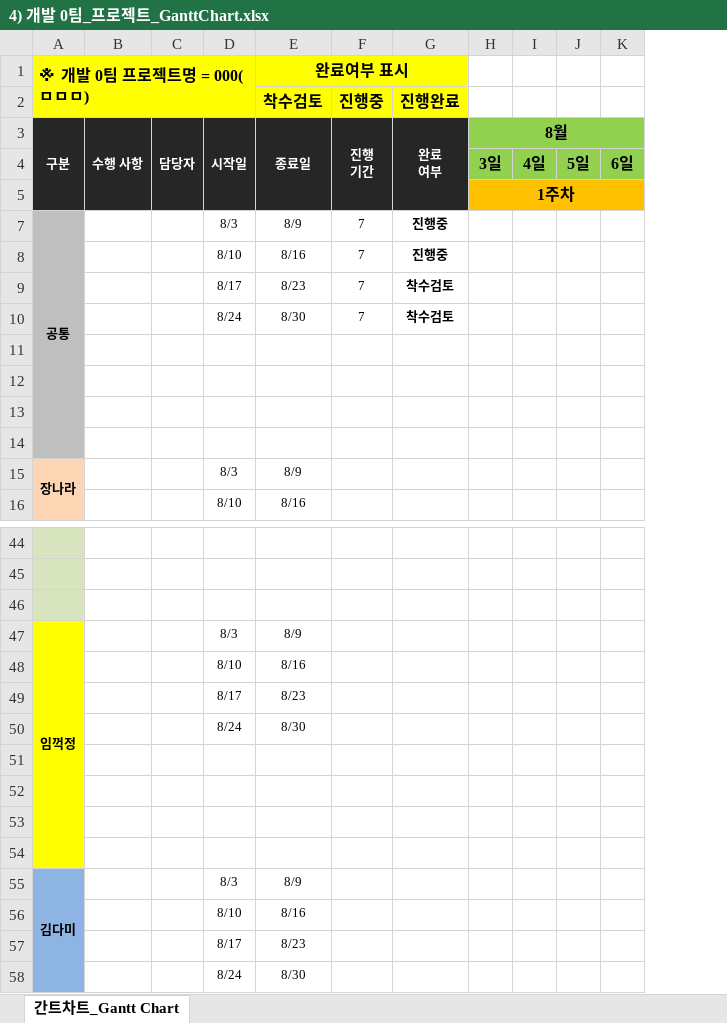
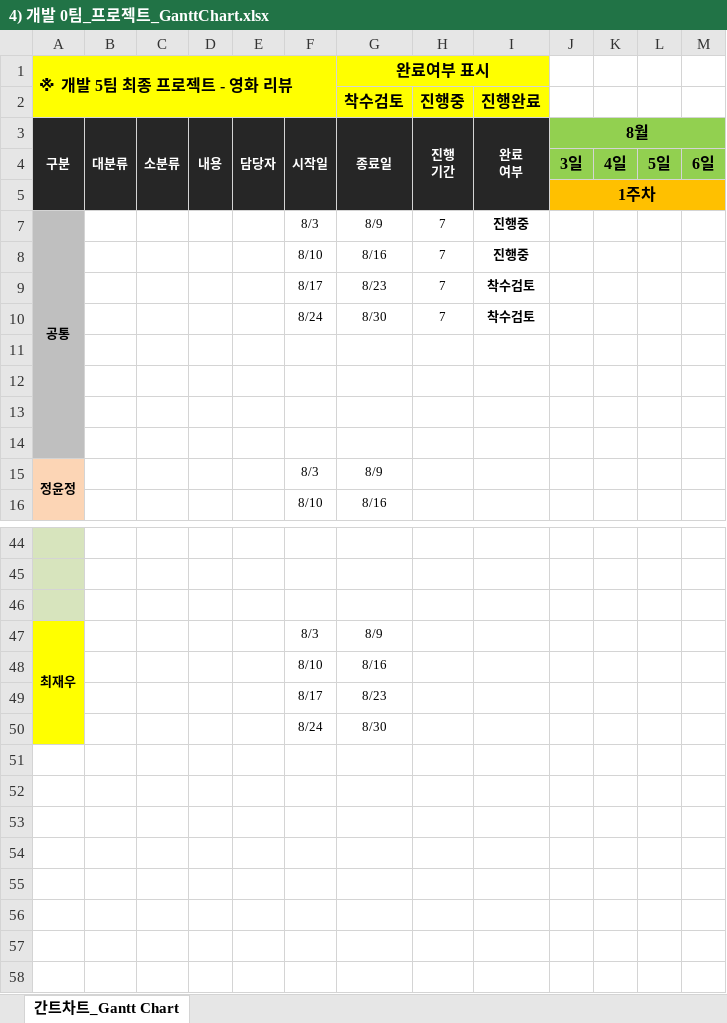
Before and after one commit to soh0256/5team, an Excel workbook: 개발 7팀 최종 팀프로젝트 산출물 제출/4) 개발 0팀_프로젝트_GanttChart.xlsx, sheet 간트차트_Gantt Chart, drawn as a sheet; only a part is shown, gaps mark what is left out; values as stored, in another font and other column widths than the file's, no borders; conditional formats not drawn; removed rows and columns are numbered as before the commit, all else as after; rows hold the shown columns only; the diff covers the shown part only; the diff names each change by its address in the sheet, - before the commit and + after, or states it on an @@ line.

Commit message:
이름 수정

```diff
--- a/개발 7팀 최종 팀프로젝트 산출물 제출/4) 개발 0팀_프로젝트_GanttChart.xlsx (sheet 간트차트_Gantt Chart)
+++ b/개발 7팀 최종 팀프로젝트 산출물 제출/4) 개발 0팀_프로젝트_GanttChart.xlsx (sheet 간트차트_Gantt Chart)
-column B, row 3: 수행 사항
+column B, row 3: 대분류
+column C, row 3: 소분류
+column D, row 3: 내용
-A1: ※ 개발 0팀 프로젝트명 = 000(ㅁㅁㅁ)
+A1: ※ 개발 5팀 최종 프로젝트 - 영화 리뷰
-A15 (※ 개발 5팀 최종 프로젝트 - 영화 리뷰): 장나라
+A15 (※ 개발 5팀 최종 프로젝트 - 영화 리뷰): 정윤정
-A47 (※ 개발 5팀 최종 프로젝트 - 영화 리뷰): 임꺽정
+A47 (※ 개발 5팀 최종 프로젝트 - 영화 리뷰): 최재우
-row 51: (empty)
-row 52: (empty)
-row 53: (empty)
-row 54: (empty)
-row 55: 김다미 |  |  | 8/3 | 8/9
-row 56:  |  |  | 8/10 | 8/16
-row 57:  |  |  | 8/17 | 8/23
-row 58:  |  |  | 8/24 | 8/30
```
Also changed, not shown: 3 edited cells elsewhere in this sheet, formulas that keep their value.
